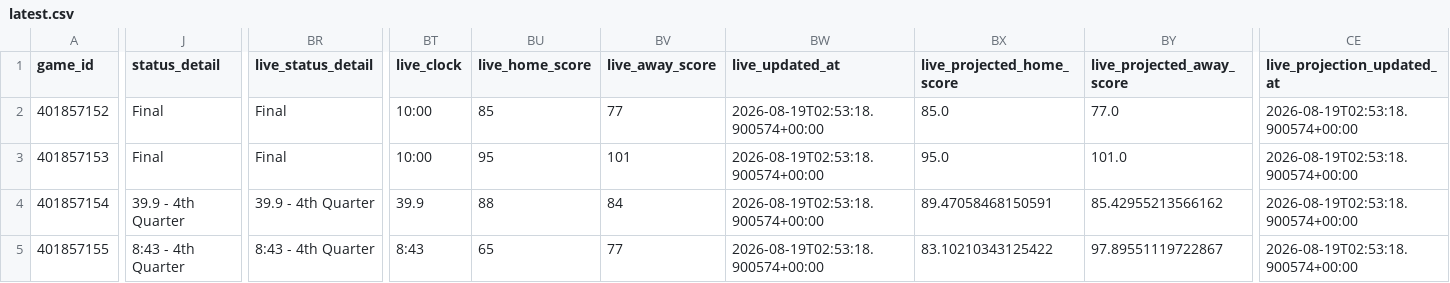
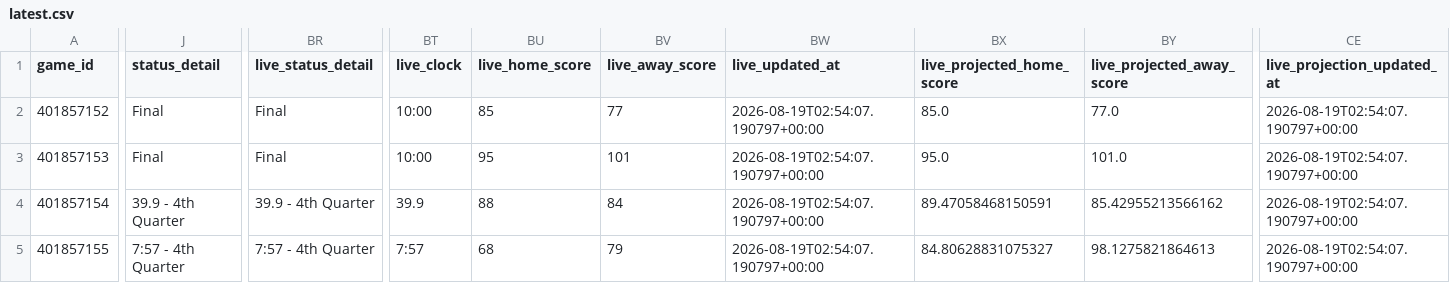
Before and after one commit to mvnathan/wnba-data, a CSV file: predictions/latest.csv, drawn as a sheet; only a part is shown, gaps mark what is left out; the diff covers the shown part only; the diff names each change by its address in the sheet, - before the commit and + after, or states it on an @@ line.

```diff
--- a/predictions/latest.csv
+++ b/predictions/latest.csv
-BW2:BW5 (live_updated_at): 2026-08-19T02:53:18.900574+00:00
+BW2:BW5 (live_updated_at): 2026-08-19T02:54:07.190797+00:00
-CE2:CE5 (live_projection_updated_at): 2026-08-19T02:53:18.900574+00:00
+CE2:CE5 (live_projection_updated_at): 2026-08-19T02:54:07.190797+00:00
-J5 (status_detail): 8:43 - 4th Quarter
+J5 (status_detail): 7:57 - 4th Quarter
-BR5 (live_status_detail): 8:43 - 4th Quarter
+BR5 (live_status_detail): 7:57 - 4th Quarter
-BT5 (live_clock): 8:43
+BT5 (live_clock): 7:57
-BU5 (live_home_score): 65
+BU5 (live_home_score): 68
-BV5 (live_away_score): 77
+BV5 (live_away_score): 79
-BX5 (live_projected_home_score): 83.10210343125422
+BX5 (live_projected_home_score): 84.80628831075327
-BY5 (live_projected_away_score): 97.89551119722867
+BY5 (live_projected_away_score): 98.1275821864613
```
Also changed, not shown: 5 edited cells elsewhere in this file, 8 other files.
